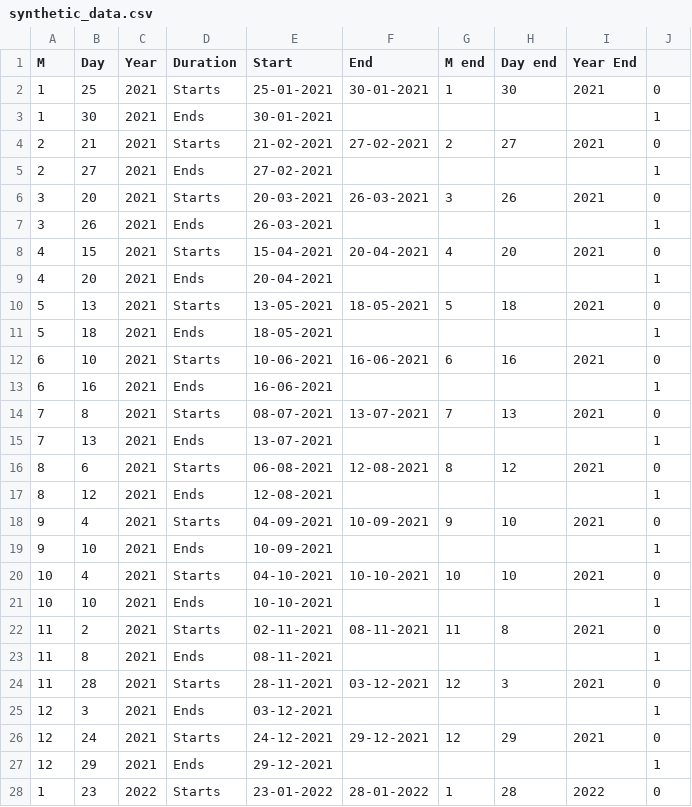
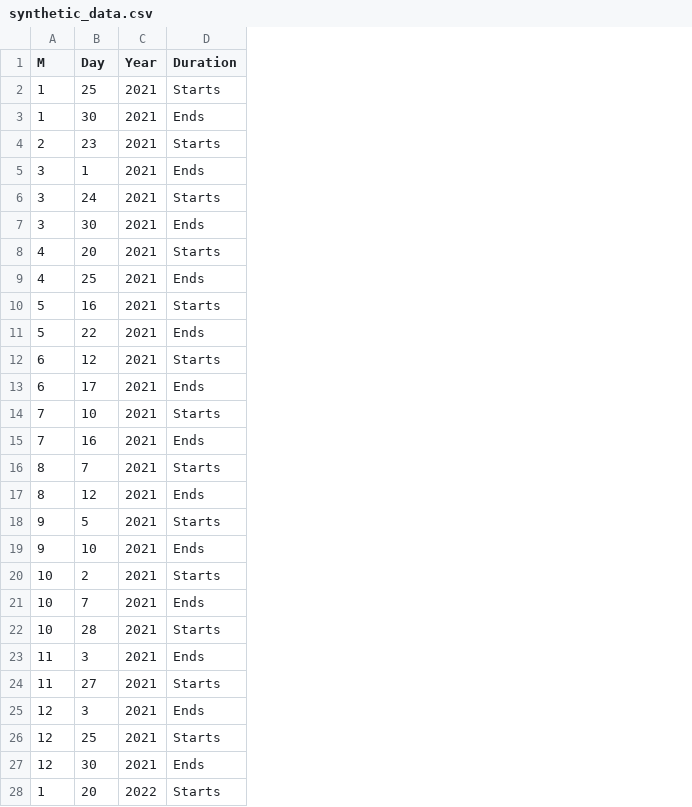
Before and after one commit to trivedipreet/Hackathon-764, a CSV file: Rujuta/synthetic_data.csv, drawn as a sheet; only a part is shown; the diff covers the shown part only; the diff names each change by its address in the sheet, - before the commit and + after, or states it on an @@ line.

```diff
--- a/Rujuta/synthetic_data.csv
+++ b/Rujuta/synthetic_data.csv
-column E (Start), rows 2-28: 25-01-2021 | 30-01-2021 | 21-02-2021 | 27-02-2021 | 20-03-2021 | 26-03-2021 | 15-04-2021 | 20-04-2021 | 13-05-2021 | 18-05-2021 | 10-06-2021 | 16-06-2021 | 08-07-2021 | 13-07-2021 | 06-08-2021 | 12-08-2021 | 04-09-2021 | 10-09-2021 | 04-10-2021 | 10-10-2021 | 02-11-2021 | 08-11-2021 | 28-11-2021 | 03-12-2021 | 24-12-2021 | 29-12-2021 | 23-01-2022
-column F (End), rows 2-28: 30-01-2021 |  | 27-02-2021 |  | 26-03-2021 |  | 20-04-2021 |  | 18-05-2021 |  | 16-06-2021 |  | 13-07-2021 |  | 12-08-2021 |  | 10-09-2021 |  | 10-10-2021 |  | 08-11-2021 |  | 03-12-2021 |  | 29-12-2021 |  | 28-01-2022
-column G (M end), rows 2-28: 1 |  | 2 |  | 3 |  | 4 |  | 5 |  | 6 |  | 7 |  | 8 |  | 9 |  | 10 |  | 11 |  | 12 |  | 12 |  | 1
-column H (Day end), rows 2-28: 30 |  | 27 |  | 26 |  | 20 |  | 18 |  | 16 |  | 13 |  | 12 |  | 10 |  | 10 |  | 8 |  | 3 |  | 29 |  | 28
-column I (Year End), rows 2-28: 2021 |  | 2021 |  | 2021 |  | 2021 |  | 2021 |  | 2021 |  | 2021 |  | 2021 |  | 2021 |  | 2021 |  | 2021 |  | 2021 |  | 2021 |  | 2022
-column J, rows 2-28: 0 | 1 | 0 | 1 | 0 | 1 | 0 | 1 | 0 | 1 | 0 | 1 | 0 | 1 | 0 | 1 | 0 | 1 | 0 | 1 | 0 | 1 | 0 | 1 | 0 | 1 | 0
-B4 (Day): 21
+B4 (Day): 23
-A5 (M): 2
+A5 (M): 3
-B5 (Day): 27
+B5 (Day): 1
-B6 (Day): 20
+B6 (Day): 24
-B7 (Day): 26
+B7 (Day): 30
-B8 (Day): 15
+B8 (Day): 20
-B9 (Day): 20
+B9 (Day): 25
-B10 (Day): 13
+B10 (Day): 16
-B11 (Day): 18
+B11 (Day): 22
-B12 (Day): 10
+B12 (Day): 12
-B13 (Day): 16
+B13 (Day): 17
-B14 (Day): 8
+B14 (Day): 10
-B15 (Day): 13
+B15 (Day): 16
-B16 (Day): 6
+B16 (Day): 7
-B18 (Day): 4
+B18 (Day): 5
-B20 (Day): 4
+B20 (Day): 2
-B21 (Day): 10
+B21 (Day): 7
-A22 (M): 11
+A22 (M): 10
-B22 (Day): 2
+B22 (Day): 28
-B23 (Day): 8
+B23 (Day): 3
-B24 (Day): 28
+B24 (Day): 27
-B26 (Day): 24
+B26 (Day): 25
-B27 (Day): 29
+B27 (Day): 30
-B28 (Day): 23
+B28 (Day): 20
```
Also changed, not shown: 22 edited cells elsewhere in this file, 5 other files.
